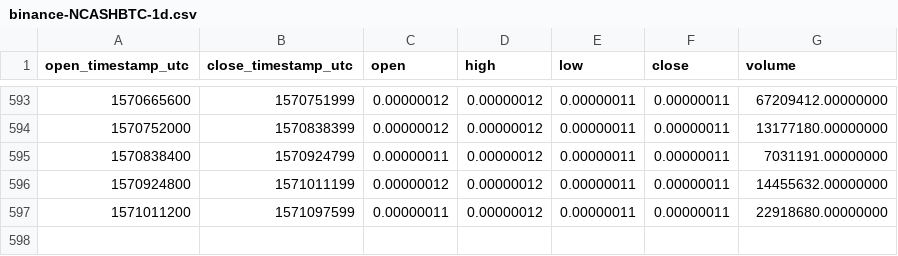
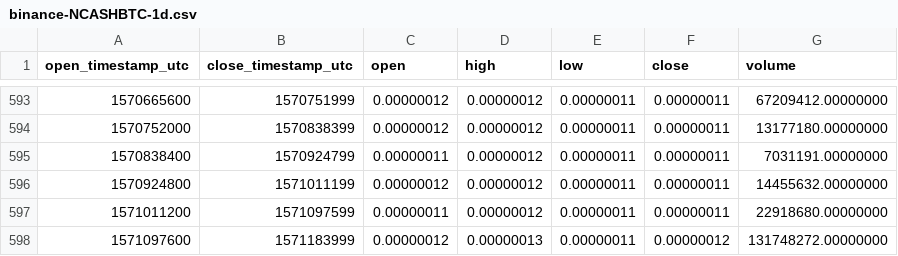
Before and after one commit to cryptobigbro/binance-NCASHBTC, a CSV file: binance-NCASHBTC-1d.csv, drawn as a sheet; only a part is shown, gaps mark what is left out; the diff names each change by its address in the sheet, - before the commit and + after, or states it on an @@ line.

Commit message:
Update OHLCV data.

```diff
--- a/binance-NCASHBTC-1d.csv
+++ b/binance-NCASHBTC-1d.csv
+row 598: 1571097600 | 1571183999 | 0.00000012 | 0.00000013 | 0.00000011 | 0.00000012 | 131748272.00000000
```
Also changed, not shown: 1 other file.
